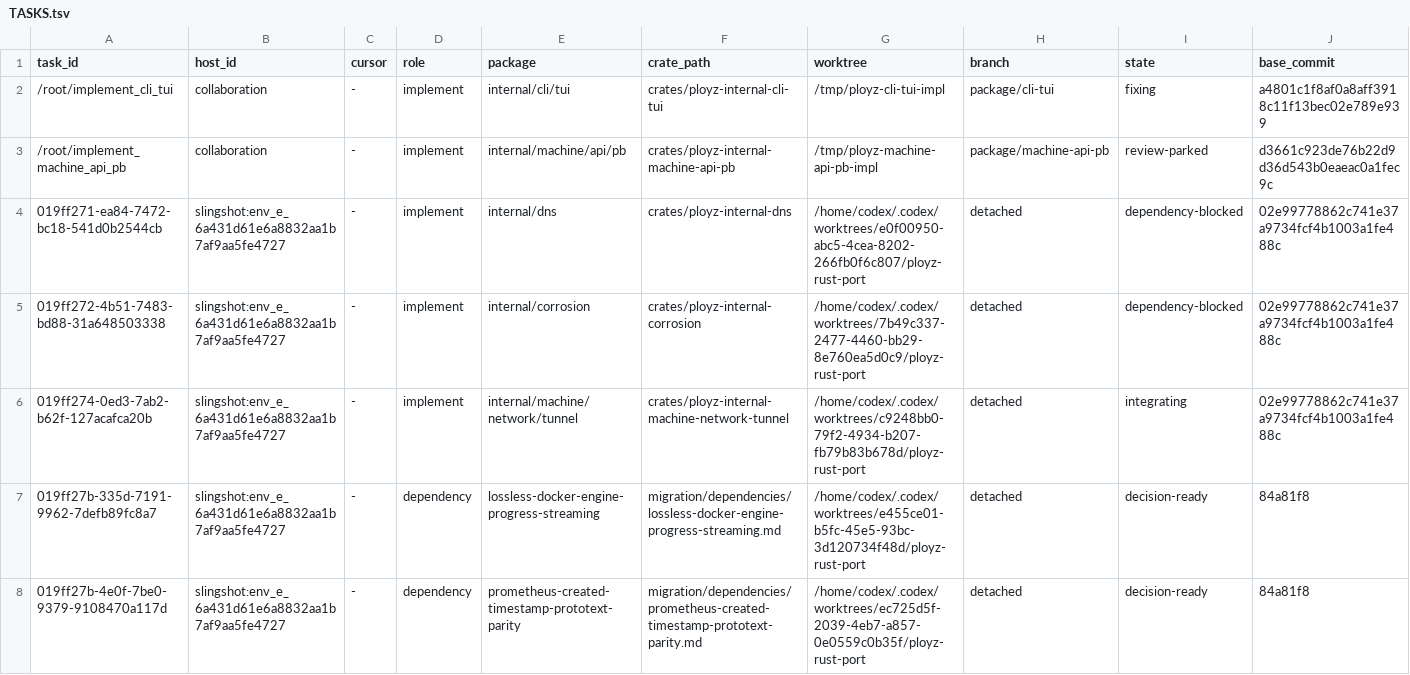
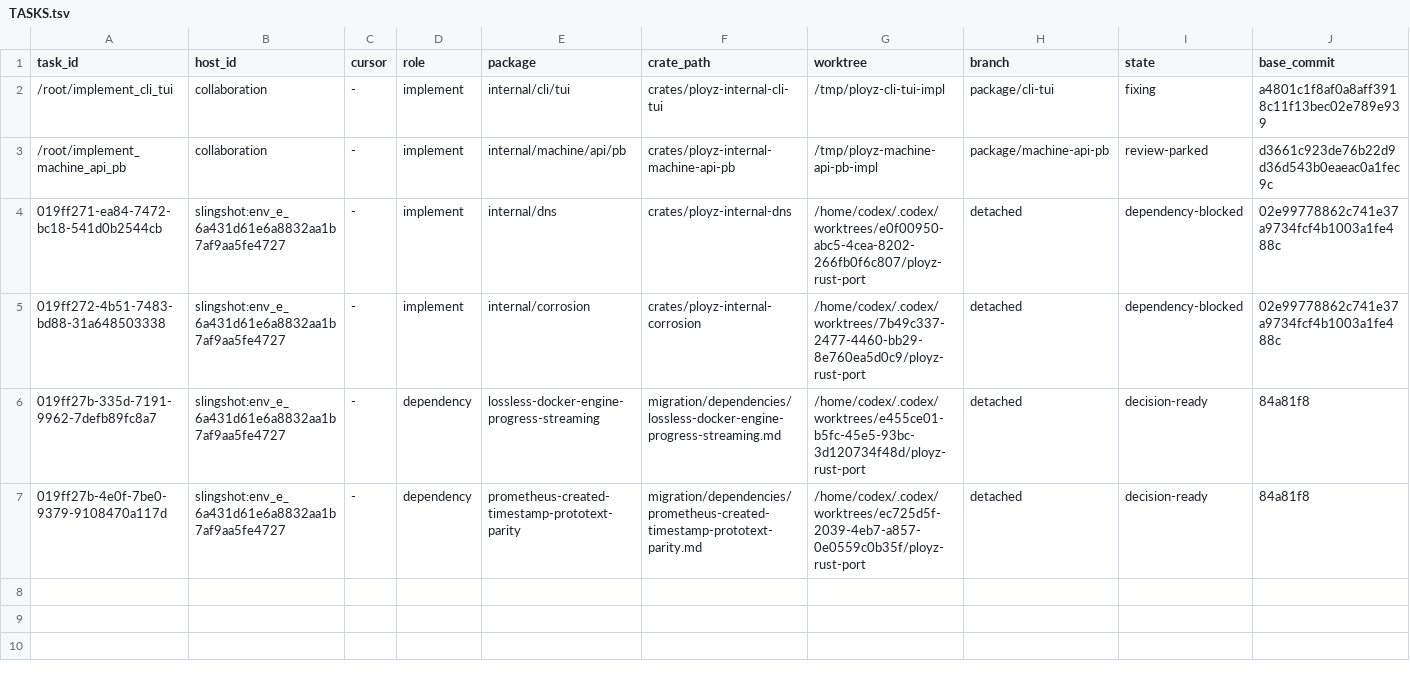
Before and after one commit to getployz/ployz-rust-port, a TSV file: migration/TASKS.tsv, drawn as a sheet; only a part is shown; rows hold the shown columns only; the diff names each change by its address in the sheet, - before the commit and + after, or states it on an @@ line.

```diff
--- a/migration/TASKS.tsv
+++ b/migration/TASKS.tsv
-row 6: 019ff274-0ed3-7ab2-b62f-127acafca20b | slingshot:env_e_6a431d61e6a8832aa1b7af9aa5fe4727 | - | implement | internal/machine/network/tunnel | crates/ployz-internal-machine-network-tunnel | /home/codex/.codex/worktrees/c9248bb0-79f2-4934-b207-fb79b83b678d/ployz-rust-port | detached | integrating | 02e99778862c741e37a9734fcf4b1003a1fe488c
```
Also changed, not shown: migration/PACKAGES.tsv.
